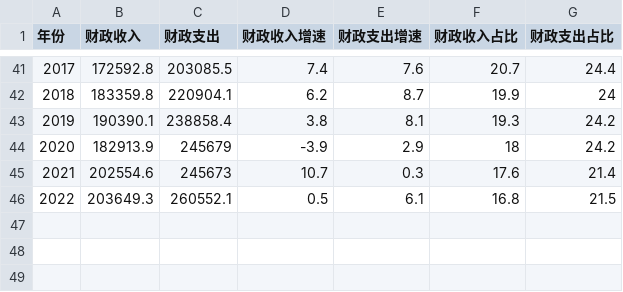
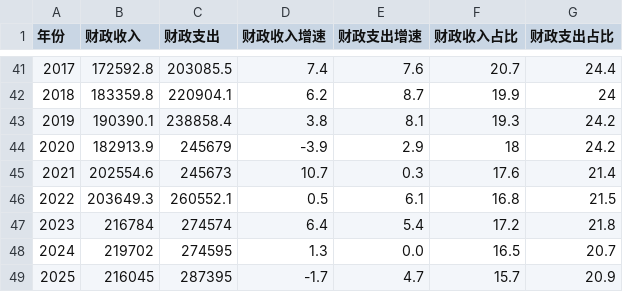
Before and after one commit to gbench/malonylcoa, a CSV file: src/main/r/rws/ecodata/cn/政收入和财政支出/data.csv, drawn as a sheet; only a part is shown, gaps mark what is left out; the diff names each change by its address in the sheet, - before the commit and + after, or states it on an @@ line.

```diff
--- a/src/main/r/rws/ecodata/cn/政收入和财政支出/data.csv
+++ b/src/main/r/rws/ecodata/cn/政收入和财政支出/data.csv
+row 47: 2023 | 216784 | 274574 | 6.4 | 5.4 | 17.2 | 21.8
+row 48: 2024 | 219702 | 274595 | 1.3 | 0.0 | 16.5 | 20.7
+row 49: 2025 | 216045 | 287395 | -1.7 | 4.7 | 15.7 | 20.9
```
Also changed, not shown: 1 other file.
